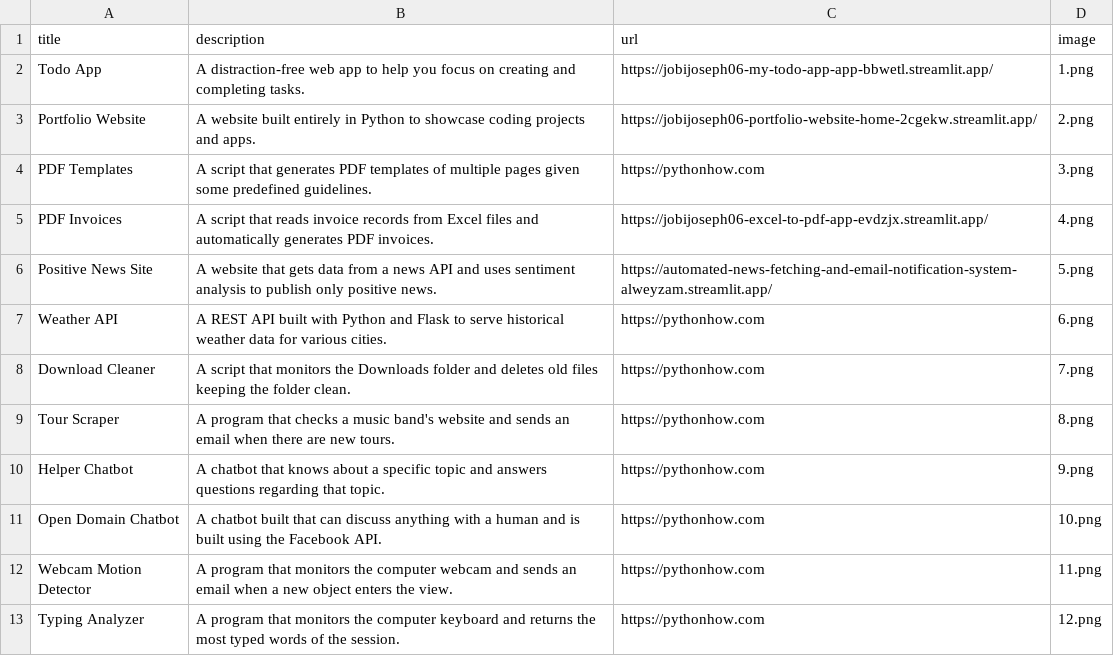
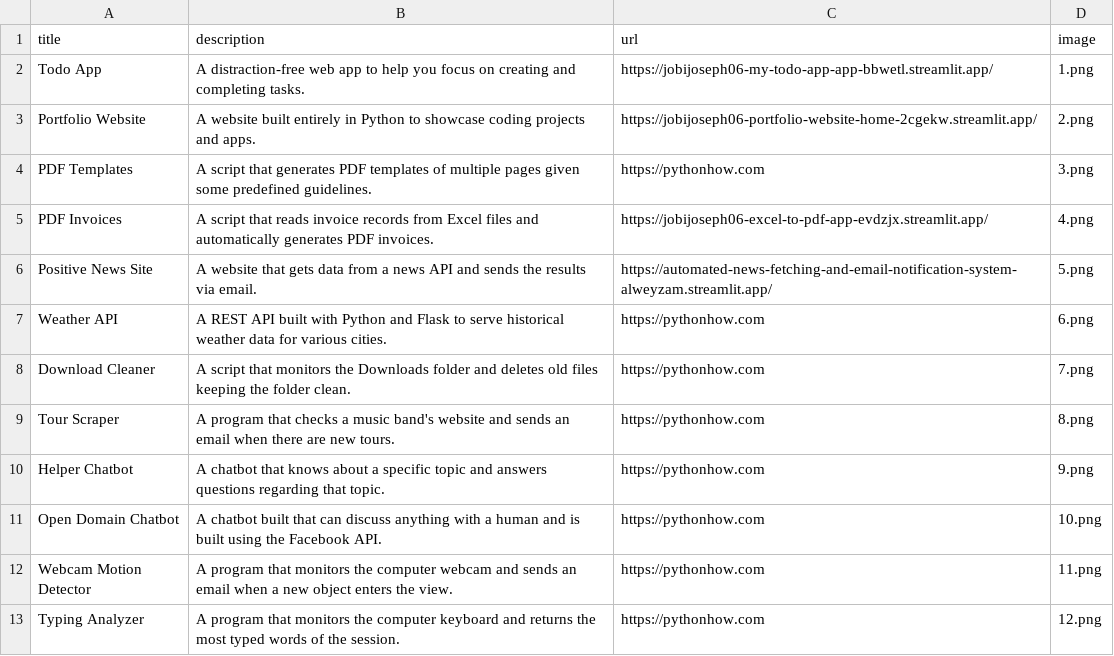
Before and after one commit to jobijoseph06/Portfolio-Website, a CSV file: data.csv, drawn as a sheet; only a part is shown.

```diff
--- a/data.csv
+++ b/data.csv
@@ -5,3 +5,3 @@ PDF Templates;A script that generates PDF templates of multiple pages given some
 PDF Invoices;A script that reads invoice records from Excel files and automatically generates PDF invoices.;https://jobijoseph06-excel-to-pdf-app-evdzjx.streamlit.app/;4.png
-Positive News Site;A website that gets data from a news API and uses sentiment analysis to publish only positive news.;https://automated-news-fetching-and-email-notification-system-alweyzam.streamlit.app/;5.png
+Positive News Site;A website that gets data from a news API and sends the results via email.;https://automated-news-fetching-and-email-notification-system-alweyzam.streamlit.app/;5.png
 Weather API;A REST API built with Python and Flask to serve historical weather data for various cities.;https://pythonhow.com;6.png
```
